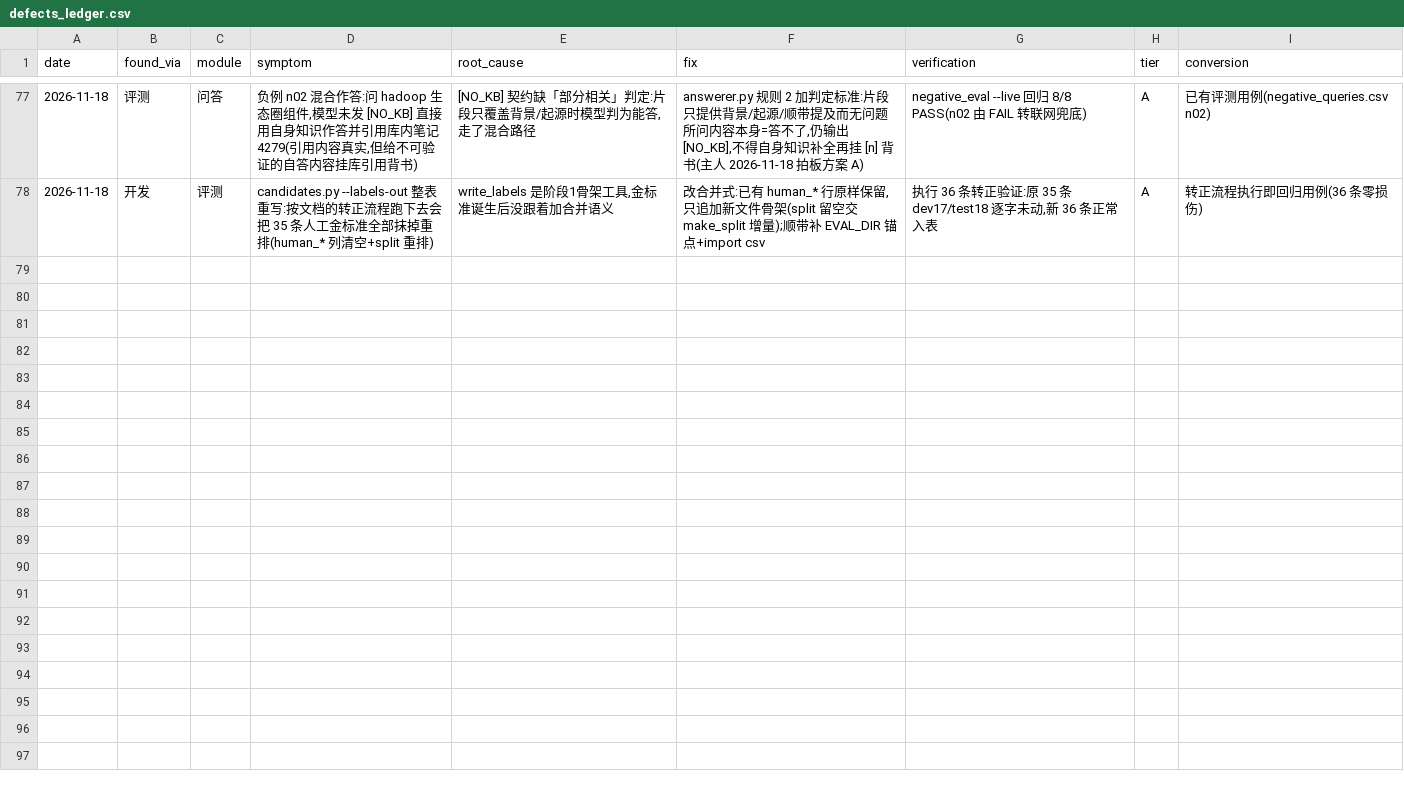
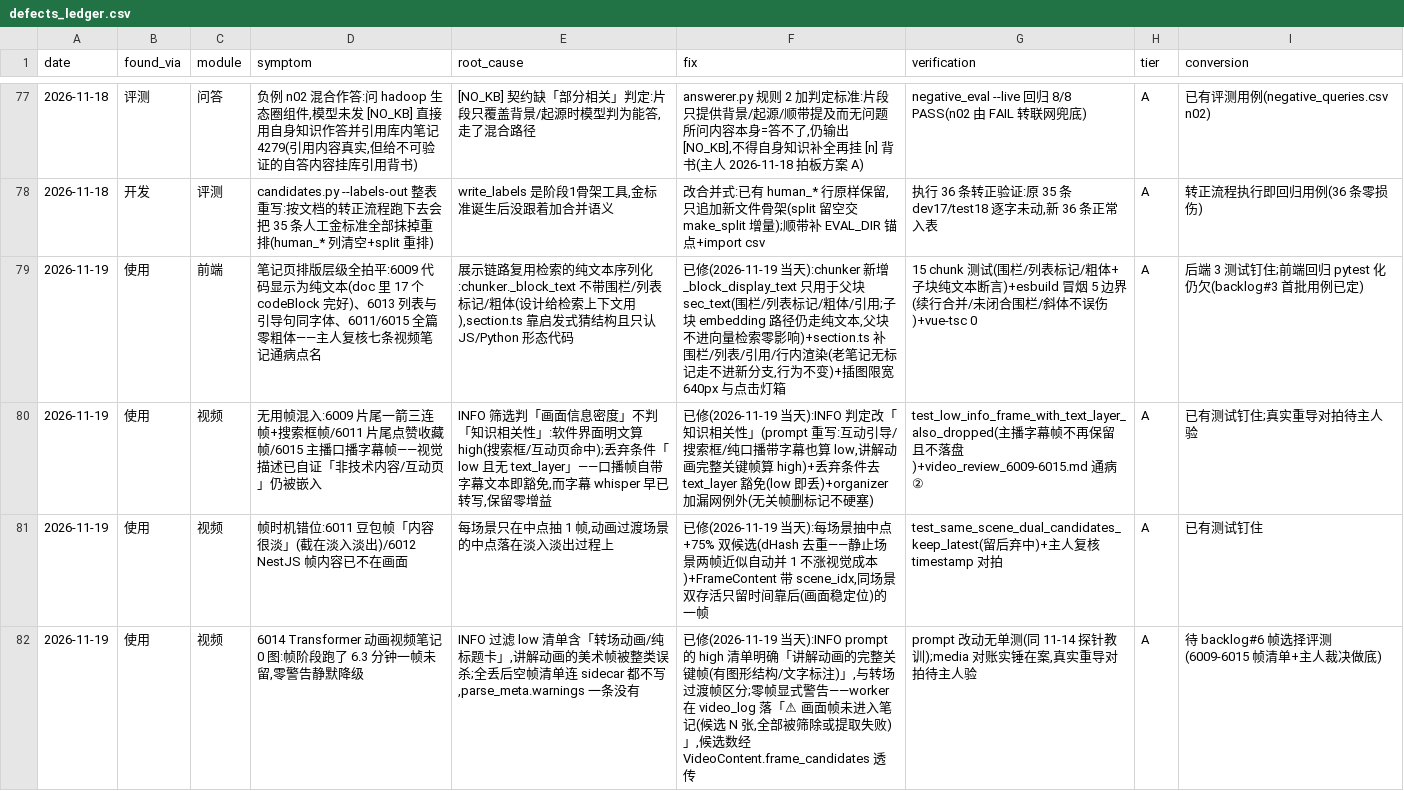
Before and after one commit to pmlpl/baleen, a CSV file: eval/analysis/defects_ledger.csv, drawn as a sheet; only a part is shown, gaps mark what is left out; the diff covers the shown part only; the diff names each change by its address in the sheet, - before the commit and + after, or states it on an @@ line.

Commit message:
fix(video+render): 复核批六连修——主人 7 条视频笔记裁决当天落地
P0 父块展示序列化(_block_display_text:围栏/列表标记/粗体/引用)+section.ts
四种渲染(围栏/列表/引用/行内)——子块 embedding 路径不动,检索零影响,老笔记行为不变
P1 帧筛选改知识相关性(去 text_layer 豁免,口播字幕帧不再混入)+场景双候选抽帧
(mid+75%,同场景取后)+零帧显式警告(worker video_log)+worker 幂等守卫
(arq 重投递整类失效,6014/6015 重跑 29 分钟教训)
P2 organizer 标题保留数量词(6010 丢23教训)+插图限宽 640px+点击灯箱

取证+复核单 eval/runs/video_review_6009-6015.md;台账 77→84(六失败模式)
+当日销账;pytest 538 passed(+6)

```diff
--- a/eval/analysis/defects_ledger.csv
+++ b/eval/analysis/defects_ledger.csv
+row 79: 2026-11-19 | 使用 | 前端 | 笔记页排版层级全拍平:6009 代码显示为纯文本(doc 里 17 个 codeBlock 完好)、6013 列表与引导句同字体、6011/6015 全篇零粗体——主人复核七条视频笔记通病点名 | 展示链路复用检索的纯文本序列化:chunker._block_text 不带围栏/列表标记/粗体(设计给检索上下文用),section.ts 靠启发式猜结构且只认 JS/Python 形态代码 | 已修(2026-11-19 当天):chunker 新增 _block_display_text 只用于父块 sec_text(围栏/列表标记/粗体/引用;子块 embedding 路径仍走纯文本,父块不进向量检索零影响)+section.ts 补围栏/列表/引用/行内渲染(老笔记无标记走不进新分支,行为不变)+插图限宽 640px 与点击灯箱 | 15 chunk 测试(围栏/列表标记/粗体+子块纯文本断言)+esbuild 冒烟 5 边界(续行合并/未闭合围栏/斜体不误伤)+vue-tsc 0 | A | 后端 3 测试钉住;前端回归 pytest 化仍欠(backlog#3 首批用例已定)
+row 80: 2026-11-19 | 使用 | 视频 | 无用帧混入:6009 片尾一箭三连帧+搜索框帧/6011 片尾点赞收藏帧/6015 主播口播字幕帧——视觉描述已自证「非技术内容/互动页」仍被嵌入 | INFO 筛选判「画面信息密度」不判「知识相关性」:软件界面明文算 high(搜索框/互动页命中);丢弃条件「low 且无 text_layer」——口播帧自带字幕文本即豁免,而字幕 whisper 早已转写,保留零增益 | 已修(2026-11-19 当天):INFO 判定改「知识相关性」(prompt 重写:互动引导/搜索框/纯口播带字幕也算 low,讲解动画完整关键帧算 high)+丢弃条件去 text_layer 豁免(low 即丢)+organizer 加漏网例外(无关帧删标记不硬塞) | test_low_info_frame_with_text_layer_also_dropped(主播字幕帧不再保留且不落盘)+video_review_6009-6015.md 通病② | A | 已有测试钉住;真实重导对拍待主人验
+row 81: 2026-11-19 | 使用 | 视频 | 帧时机错位:6011 豆包帧「内容很淡」(截在淡入淡出)/6012 NestJS 帧内容已不在画面 | 每场景只在中点抽 1 帧,动画过渡场景的中点落在淡入淡出过程上 | 已修(2026-11-19 当天):每场景抽中点+75% 双候选(dHash 去重——静止场景两帧近似自动并 1 不涨视觉成本)+FrameContent 带 scene_idx,同场景双存活只留时间靠后(画面稳定位)的一帧 | test_same_scene_dual_candidates_keep_latest(留后弃中)+主人复核 timestamp 对拍 | A | 已有测试钉住
+row 82: 2026-11-19 | 使用 | 视频 | 6014 Transformer 动画视频笔记 0 图:帧阶段跑了 6.3 分钟一帧未留,零警告静默降级 | INFO 过滤 low 清单含「转场动画/纯标题卡」,讲解动画的美术帧被整类误杀;全丢后空帧清单连 sidecar 都不写,parse_meta.warnings 一条没有 | 已修(2026-11-19 当天):INFO prompt 的 high 清单明确「讲解动画的完整关键帧(有图形结构/文字标注)」,与转场过渡帧区分;零帧显式警告——worker 在 video_log 落「⚠ 画面帧未进入笔记(候选 N 张,全部被筛除或提取失败)」,候选数经 VideoContent.frame_candidates 透传 | prompt 改动无单测(同 11-14 探针教训);media 对账实锤在案,真实重导对拍待主人验 | A | 待 backlog#6 帧选择评测(6009-6015 帧清单+主人裁决做底)
```
Also changed, not shown: 3 added rows elsewhere in this file, 12 other files.
